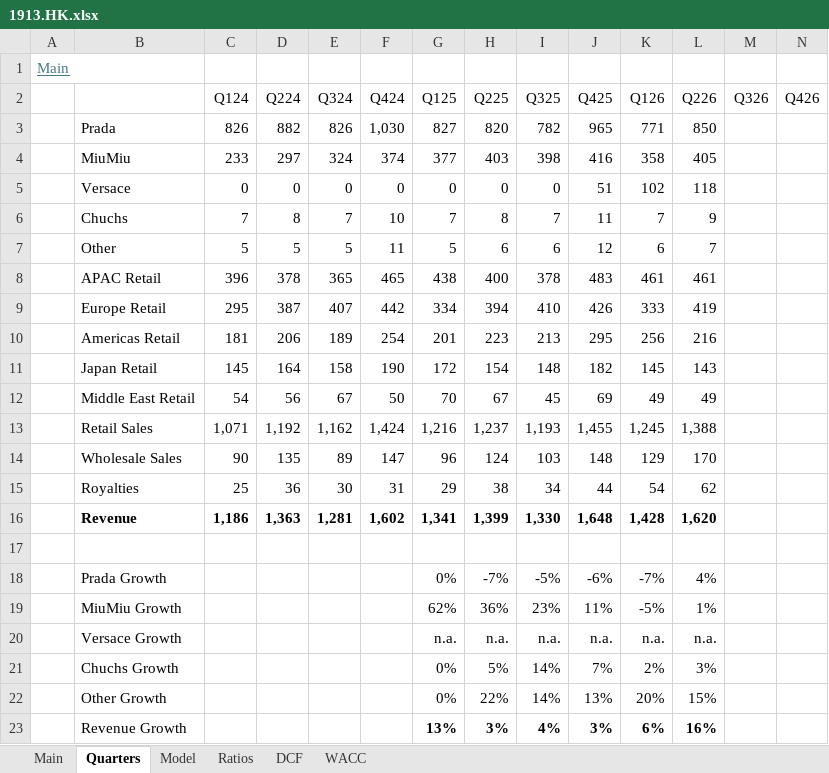
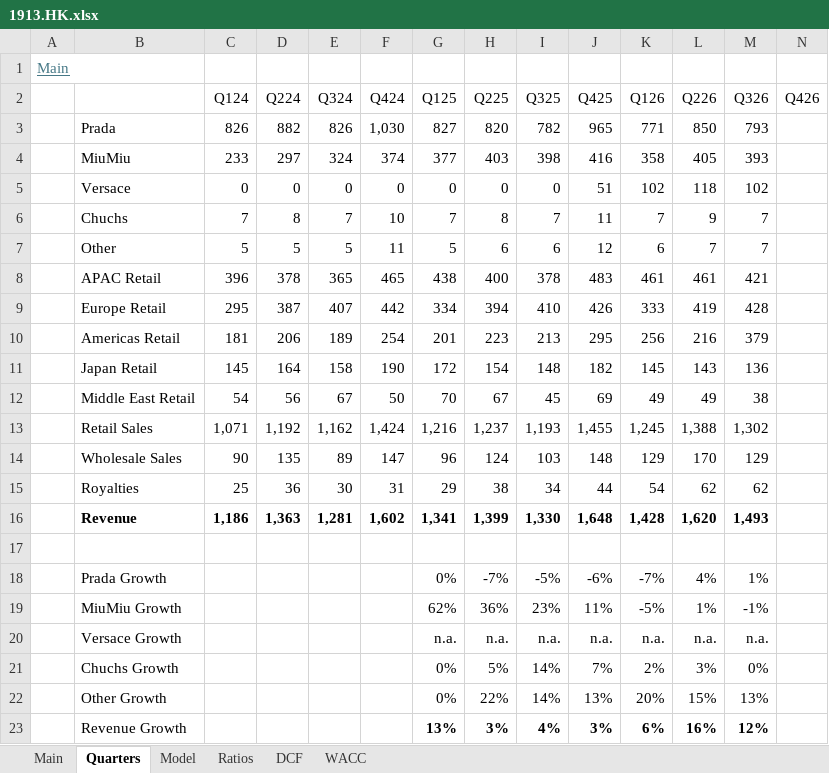
Before and after one commit to oscarsettje/Models, an Excel workbook: 1913.HK.xlsx, sheet Quarters, drawn as a sheet; values as stored, in another font and other column widths than the file's, no borders; the diff names each change by its address in the sheet, - before the commit and + after, or states it on an @@ line.

```diff
--- a/1913.HK.xlsx (sheet Quarters)
+++ b/1913.HK.xlsx (sheet Quarters)
-M3 (Q326): (empty)
+M3 (Q326): 793
-M4 (Q326): (empty)
+M4 (Q326): 393
-M5 (Q326): (empty)
+M5 (Q326): 102
-M6:M7 (Q326): (empty)
+M6:M7 (Q326): 7
-M8 (Q326): (empty)
+M8 (Q326): 421
-M9 (Q326): (empty)
+M9 (Q326): 428
-M10 (Q326): (empty)
+M10 (Q326): 379
-M11 (Q326): (empty)
+M11 (Q326): 136
-M12 (Q326): (empty)
+M12 (Q326): 38
-M13 (Q326): (empty)
+M13 (Q326): 1,302
-M14 (Q326): (empty)
+M14 (Q326): 129
-M15 (Q326): (empty)
+M15 (Q326): 62
-M16 (Q326): (empty)
+M16 (Q326): 1,493
-M18 (Q326): (empty)
+M18 (Q326): 1%
-M19 (Q326): (empty)
+M19 (Q326): -1%
-M20 (Q326): (empty)
+M20 (Q326): n.a.
-M21 (Q326): (empty)
+M21 (Q326): 0%
-M22 (Q326): (empty)
+M22 (Q326): 13%
-M23 (Q326): (empty)
+M23 (Q326): 12%
```
Also changed, not shown: sheet DCF, sheet Main, 9983.T.xlsx, ATZ.TO.xlsx, 17 other files.
